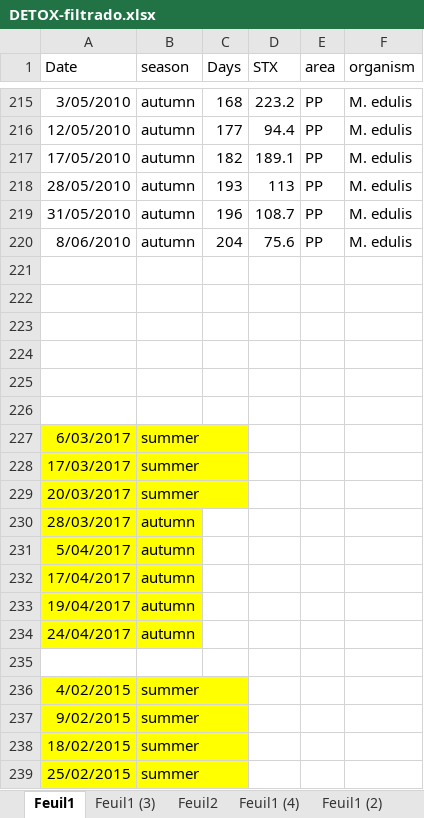
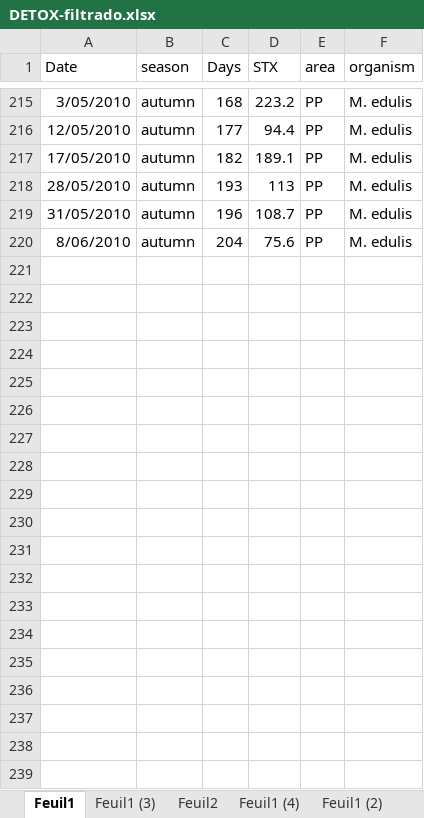
Before and after one commit to andycada/FANS, an Excel workbook: Data/DETOX-filtrado.xlsx, sheet Feuil1, drawn as a sheet; only a part is shown, gaps mark what is left out; values as stored, in another font and other column widths than the file's, no borders; the diff covers the shown part only; the diff names each change by its address in the sheet, - before the commit and + after, or states it on an @@ line.

```diff
--- a/Data/DETOX-filtrado.xlsx (sheet Feuil1)
+++ b/Data/DETOX-filtrado.xlsx (sheet Feuil1)
-row 221: (empty)
-row 222: (empty)
-row 223: (empty)
-row 224: (empty)
-row 225: (empty)
-row 226: (empty)
-row 227: 6/03/2017 | summer
-row 228: 17/03/2017 | summer
-row 229: 20/03/2017 | summer
-row 230: 28/03/2017 | autumn
-row 231: 5/04/2017 | autumn
-row 232: 17/04/2017 | autumn
-row 233: 19/04/2017 | autumn
-row 234: 24/04/2017 | autumn
-row 235: (empty)
-row 236: 4/02/2015 | summer
-row 237: 9/02/2015 | summer
-row 238: 18/02/2015 | summer
-row 239: 25/02/2015 | summer
```
Also changed, not shown: 16 removed rows elsewhere in this sheet, charts or pictures, 2 other files.
